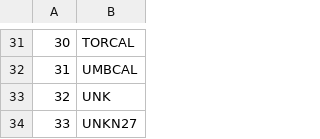
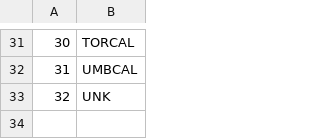
Before and after one commit to mkozanitas/ppw_working, a CSV file: data/all-spp-names.csv, drawn as a sheet; only a part is shown, gaps mark what is left out.

```diff
--- a/data/all-spp-names.csv
+++ b/data/all-spp-names.csv
@@ -33,2 +33 @@
 "32","UNK"
-"33","UNKN27"
```
Also changed, not shown: data/mult-plots-species.csv, 8 other files.
